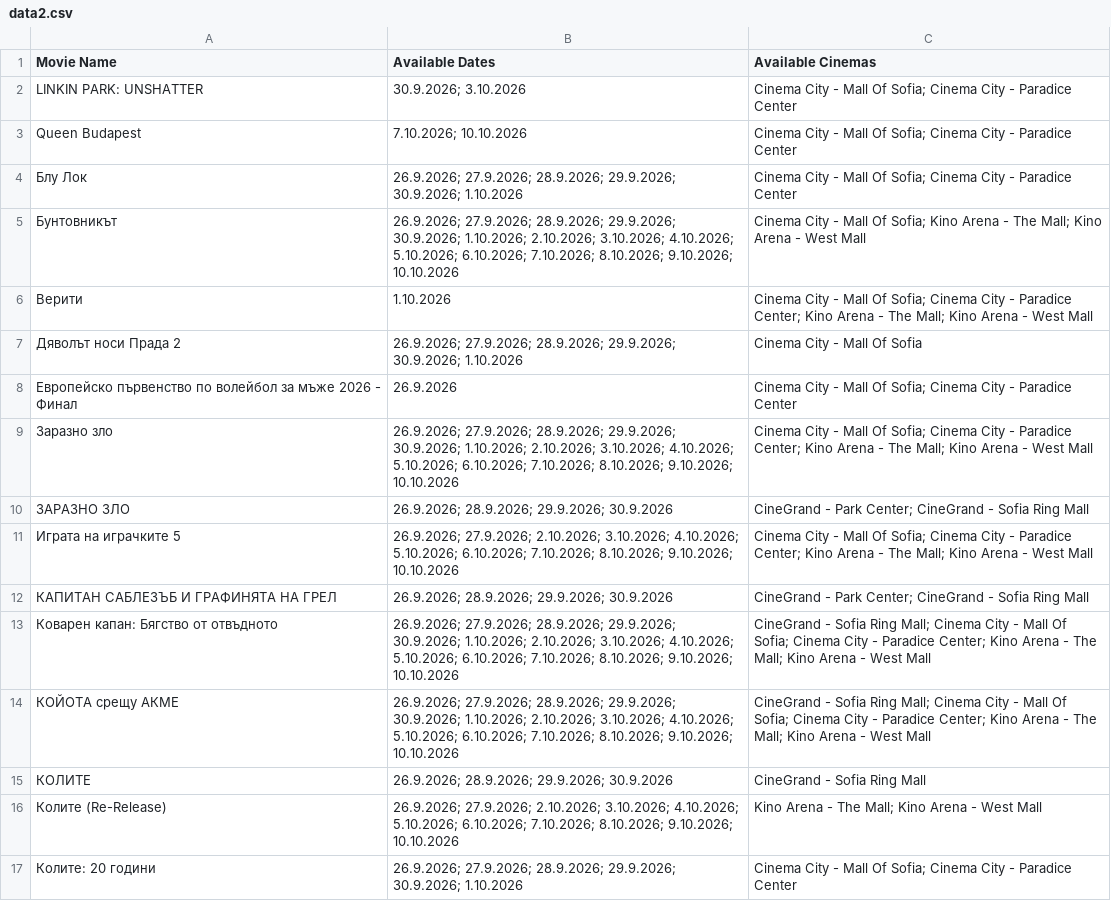
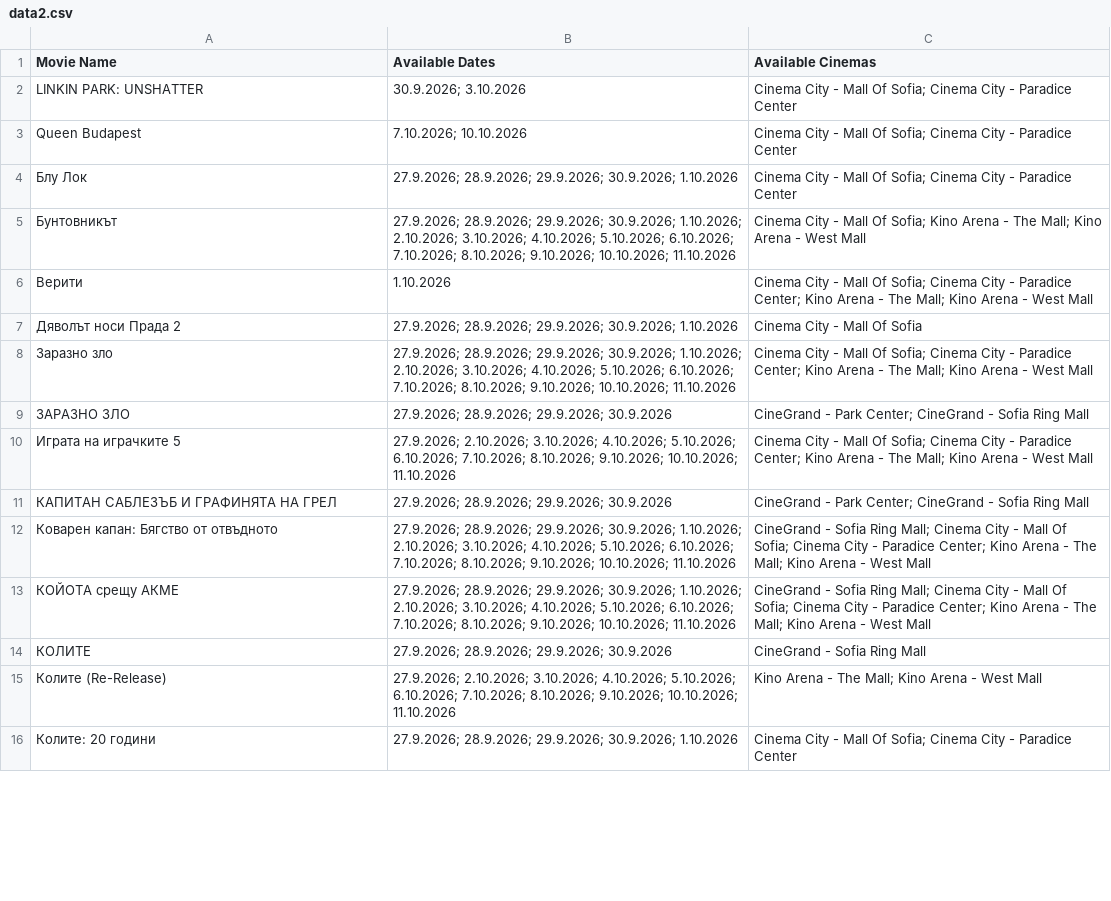
Before and after one commit to darakion/CinemaSearch, a CSV file: data2.csv, drawn as a sheet; only a part is shown; the diff covers the shown part only.

```diff
--- a/data2.csv
+++ b/data2.csv
@@ -3,15 +3,14 @@
 "Queen Budapest","7.10.2026; 10.10.2026","Cinema City - Mall Of Sofia; Cinema City - Paradice Center"
-"Блу Лок","26.9.2026; 27.9.2026; 28.9.2026; 29.9.2026; 30.9.2026; 1.10.2026","Cinema City - Mall Of Sofia; Cinema City - Paradice Center"
-"Бунтовникът","26.9.2026; 27.9.2026; 28.9.2026; 29.9.2026; 30.9.2026; 1.10.2026; 2.10.2026; 3.10.2026; 4.10.2026; 5.10.2026; 6.10.2026; 7.10.2026; 8.10.2026; 9.10.2026; 10.10.2026","Cinema City - Mall Of Sofia; Kino Arena - The Mall; Kino Arena - West Mall"
+"Блу Лок","27.9.2026; 28.9.2026; 29.9.2026; 30.9.2026; 1.10.2026","Cinema City - Mall Of Sofia; Cinema City - Paradice Center"
+"Бунтовникът","27.9.2026; 28.9.2026; 29.9.2026; 30.9.2026; 1.10.2026; 2.10.2026; 3.10.2026; 4.10.2026; 5.10.2026; 6.10.2026; 7.10.2026; 8.10.2026; 9.10.2026; 10.10.2026; 11.10.2026","Cinema City - Mall Of Sofia; Kino Arena - The Mall; Kino Arena - West Mall"
 "Верити","1.10.2026","Cinema City - Mall Of Sofia; Cinema City - Paradice Center; Kino Arena - The Mall; Kino Arena - West Mall"
-"Дяволът носи Прада 2","26.9.2026; 27.9.2026; 28.9.2026; 29.9.2026; 30.9.2026; 1.10.2026","Cinema City - Mall Of Sofia"
-"Европейско първенство по волейбол за мъже 2026 - Финал","26.9.2026","Cinema City - Mall Of Sofia; Cinema City - Paradice Center"
-"Заразно зло","26.9.2026; 27.9.2026; 28.9.2026; 29.9.2026; 30.9.2026; 1.10.2026; 2.10.2026; 3.10.2026; 4.10.2026; 5.10.2026; 6.10.2026; 7.10.2026; 8.10.2026; 9.10.2026; 10.10.2026","Cinema City - Mall Of Sofia; Cinema City - Paradice Center; Kino Arena - The Mall; Kino Arena - West Mall"
-"ЗАРАЗНО ЗЛО ","26.9.2026; 28.9.2026; 29.9.2026; 30.9.2026","CineGrand - Park Center; CineGrand - Sofia Ring Mall"
-"Играта на играчките 5","26.9.2026; 27.9.2026; 2.10.2026; 3.10.2026; 4.10.2026; 5.10.2026; 6.10.2026; 7.10.2026; 8.10.2026; 9.10.2026; 10.10.2026","Cinema City - Mall Of Sofia; Cinema City - Paradice Center; Kino Arena - The Mall; Kino Arena - West Mall"
-"КАПИТАН САБЛЕЗЪБ И ГРАФИНЯТА НА ГРЕЛ","26.9.2026; 28.9.2026; 29.9.2026; 30.9.2026","CineGrand - Park Center; CineGrand - Sofia Ring Mall"
-"Коварен капан: Бягство от отвъдното","26.9.2026; 27.9.2026; 28.9.2026; 29.9.2026; 30.9.2026; 1.10.2026; 2.10.2026; 3.10.2026; 4.10.2026; 5.10.2026; 6.10.2026; 7.10.2026; 8.10.2026; 9.10.2026; 10.10.2026","CineGrand - Sofia Ring Mall; Cinema City - Mall Of Sofia; Cinema City - Paradice Center; Kino Arena - The Mall; Kino Arena - West Mall"
-"КОЙОТА срещу АКМЕ","26.9.2026; 27.9.2026; 28.9.2026; 29.9.2026; 30.9.2026; 1.10.2026; 2.10.2026; 3.10.2026; 4.10.2026; 5.10.2026; 6.10.2026; 7.10.2026; 8.10.2026; 9.10.2026; 10.10.2026","CineGrand - Sofia Ring Mall; Cinema City - Mall Of Sofia; Cinema City - Paradice Center; Kino Arena - The Mall; Kino Arena - West Mall"
-"КОЛИТЕ","26.9.2026; 28.9.2026; 29.9.2026; 30.9.2026","CineGrand - Sofia Ring Mall"
-"Колите (Re-Release)","26.9.2026; 27.9.2026; 2.10.2026; 3.10.2026; 4.10.2026; 5.10.2026; 6.10.2026; 7.10.2026; 8.10.2026; 9.10.2026; 10.10.2026","Kino Arena - The Mall; Kino Arena - West Mall"
-"Колите: 20 години","26.9.2026; 27.9.2026; 28.9.2026; 29.9.2026; 30.9.2026; 1.10.2026","Cinema City - Mall Of Sofia; Cinema City - Paradice Center"
+"Дяволът носи Прада 2","27.9.2026; 28.9.2026; 29.9.2026; 30.9.2026; 1.10.2026","Cinema City - Mall Of Sofia"
+"Заразно зло","27.9.2026; 28.9.2026; 29.9.2026; 30.9.2026; 1.10.2026; 2.10.2026; 3.10.2026; 4.10.2026; 5.10.2026; 6.10.2026; 7.10.2026; 8.10.2026; 9.10.2026; 10.10.2026; 11.10.2026","Cinema City - Mall Of Sofia; Cinema City - Paradice Center; Kino Arena - The Mall; Kino Arena - West Mall"
+"ЗАРАЗНО ЗЛО ","27.9.2026; 28.9.2026; 29.9.2026; 30.9.2026","CineGrand - Park Center; CineGrand - Sofia Ring Mall"
+"Играта на играчките 5","27.9.2026; 2.10.2026; 3.10.2026; 4.10.2026; 5.10.2026; 6.10.2026; 7.10.2026; 8.10.2026; 9.10.2026; 10.10.2026; 11.10.2026","Cinema City - Mall Of Sofia; Cinema City - Paradice Center; Kino Arena - The Mall; Kino Arena - West Mall"
+"КАПИТАН САБЛЕЗЪБ И ГРАФИНЯТА НА ГРЕЛ","27.9.2026; 28.9.2026; 29.9.2026; 30.9.2026","CineGrand - Park Center; CineGrand - Sofia Ring Mall"
+"Коварен капан: Бягство от отвъдното","27.9.2026; 28.9.2026; 29.9.2026; 30.9.2026; 1.10.2026; 2.10.2026; 3.10.2026; 4.10.2026; 5.10.2026; 6.10.2026; 7.10.2026; 8.10.2026; 9.10.2026; 10.10.2026; 11.10.2026","CineGrand - Sofia Ring Mall; Cinema City - Mall Of Sofia; Cinema City - Paradice Center; Kino Arena - The Mall; Kino Arena - West Mall"
+"КОЙОТА срещу АКМЕ","27.9.2026; 28.9.2026; 29.9.2026; 30.9.2026; 1.10.2026; 2.10.2026; 3.10.2026; 4.10.2026; 5.10.2026; 6.10.2026; 7.10.2026; 8.10.2026; 9.10.2026; 10.10.2026; 11.10.2026","CineGrand - Sofia Ring Mall; Cinema City - Mall Of Sofia; Cinema City - Paradice Center; Kino Arena - The Mall; Kino Arena - West Mall"
+"КОЛИТЕ","27.9.2026; 28.9.2026; 29.9.2026; 30.9.2026","CineGrand - Sofia Ring Mall"
+"Колите (Re-Release)","27.9.2026; 2.10.2026; 3.10.2026; 4.10.2026; 5.10.2026; 6.10.2026; 7.10.2026; 8.10.2026; 9.10.2026; 10.10.2026; 11.10.2026","Kino Arena - The Mall; Kino Arena - West Mall"
+"Колите: 20 години","27.9.2026; 28.9.2026; 29.9.2026; 30.9.2026; 1.10.2026","Cinema City - Mall Of Sofia; Cinema City - Paradice Center"
```
Also changed, not shown: 22 edited cells elsewhere in this file, 1 other file.
